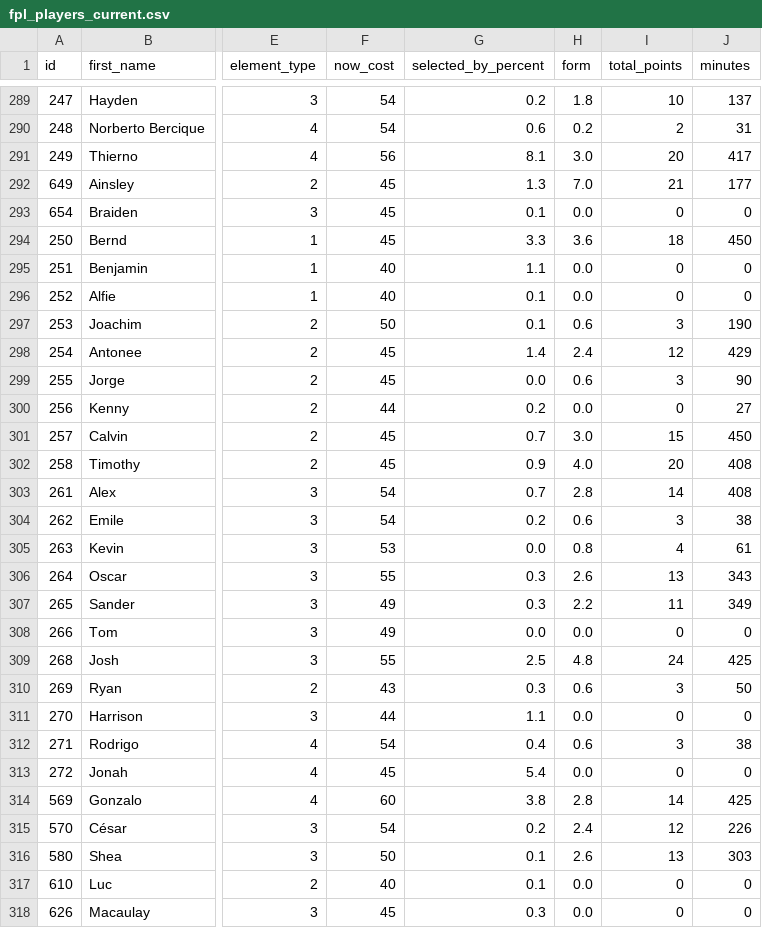
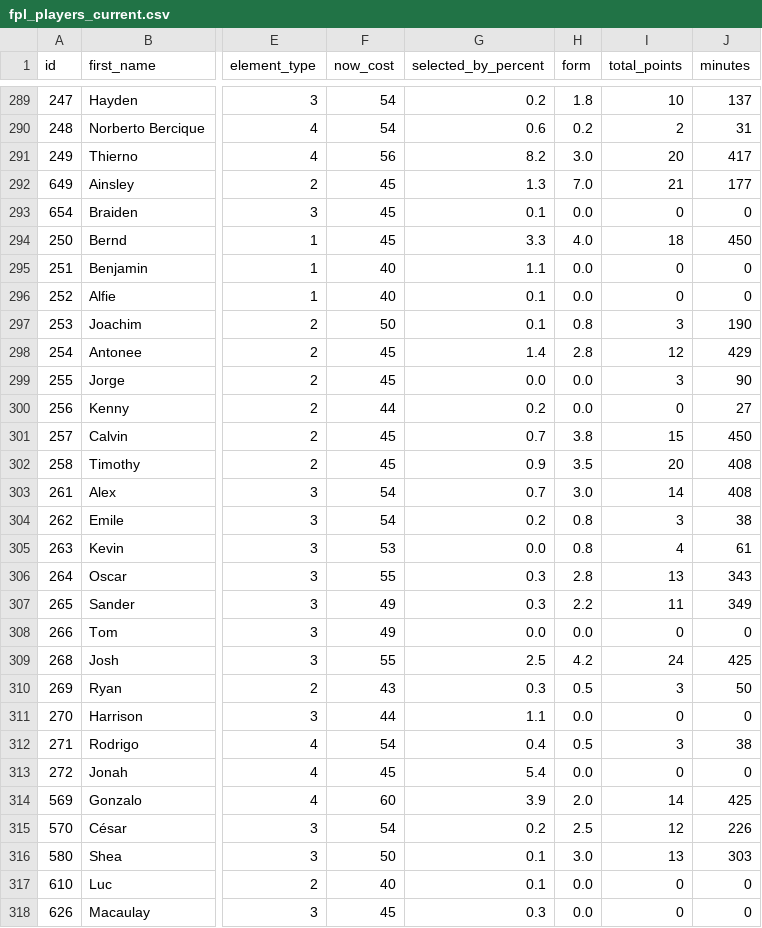
Before and after one commit to MayoLJS/Data-Portfolio, a CSV file: 04_Fantasy_PL/data/fpl_players_current.csv, drawn as a sheet; only a part is shown, gaps mark what is left out; the diff covers the shown part only; the diff names each change by its address in the sheet, - before the commit and + after, or states it on an @@ line.

```diff
--- a/04_Fantasy_PL/data/fpl_players_current.csv
+++ b/04_Fantasy_PL/data/fpl_players_current.csv
-G291 (selected_by_percent): 8.1
+G291 (selected_by_percent): 8.2
-H294 (form): 3.6
+H294 (form): 4.0
-H297 (form): 0.6
+H297 (form): 0.8
-H298 (form): 2.4
+H298 (form): 2.8
-H299 (form): 0.6
+H299 (form): 0.0
-H301 (form): 3.0
+H301 (form): 3.8
-H302 (form): 4.0
+H302 (form): 3.5
-H303 (form): 2.8
+H303 (form): 3.0
-H304 (form): 0.6
+H304 (form): 0.8
-H306 (form): 2.6
+H306 (form): 2.8
-H309 (form): 4.8
+H309 (form): 4.2
-H310 (form): 0.6
+H310 (form): 0.5
-H312 (form): 0.6
+H312 (form): 0.5
-G314 (selected_by_percent): 3.8
+G314 (selected_by_percent): 3.9
-H314 (form): 2.8
+H314 (form): 2.0
-H315 (form): 2.4
+H315 (form): 2.5
-H316 (form): 2.6
+H316 (form): 3.0
```
Also changed, not shown: 52 edited cells elsewhere in this file.
